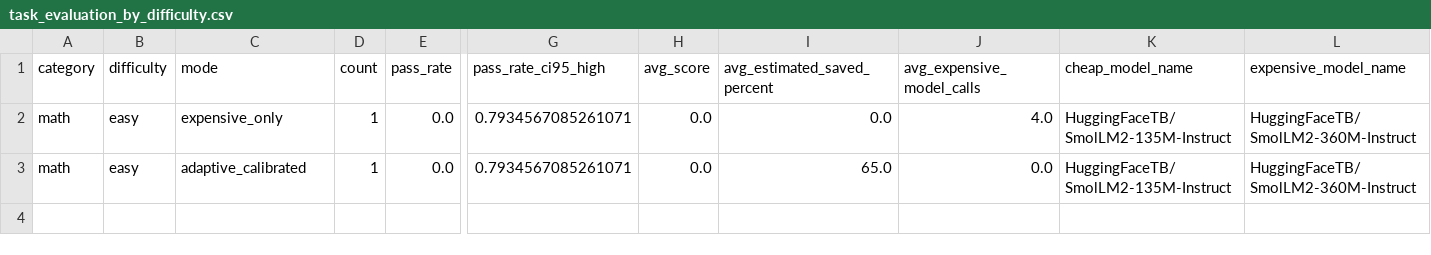
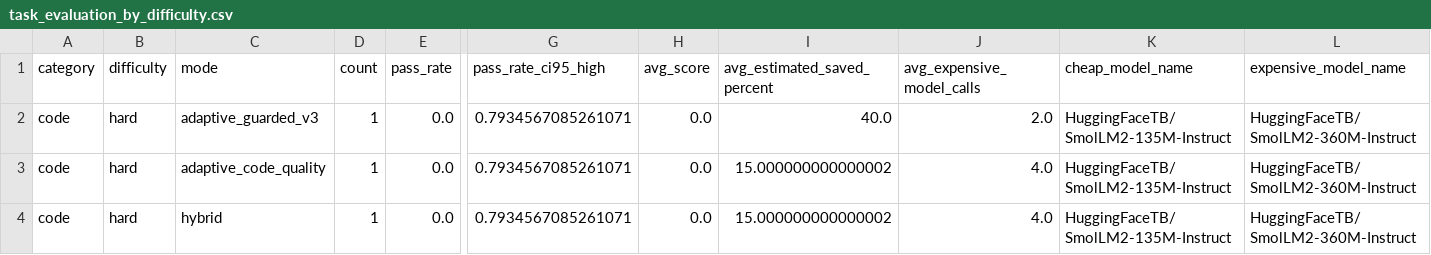
Before and after one commit to jonatasperaza/gear_llm, a CSV file: results/task_evaluation_by_difficulty.csv, drawn as a sheet; only a part is shown, gaps mark what is left out; addresses are those after the commit; rows hold the shown columns only; the diff names each change by its address in the sheet, - before the commit and + after, or states it on an @@ line.

```diff
--- a/results/task_evaluation_by_difficulty.csv
+++ b/results/task_evaluation_by_difficulty.csv
+row 2: code | hard | adaptive_guarded_v3 | 1 | 0.0 | 0.7934567085261071 | 0.0 | 40.0 | 2.0 | HuggingFaceTB/SmolLM2-135M-Instruct | HuggingFaceTB/SmolLM2-360M-Instruct
-A3:A4 (category): math
+A3:A4 (category): code
-B3:B4 (difficulty): easy
+B3:B4 (difficulty): hard
-C3 (mode): expensive_only
+C3 (mode): adaptive_code_quality
-I3 (avg_estimated_saved_percent): 0.0
+I3 (avg_estimated_saved_percent): 15.000000000000002
-C4 (mode): adaptive_calibrated
+C4 (mode): hybrid
-I4 (avg_estimated_saved_percent): 65.0
+I4 (avg_estimated_saved_percent): 15.000000000000002
-J4 (avg_expensive_model_calls): 0.0
+J4 (avg_expensive_model_calls): 4.0
```
Also changed, not shown: results/task_evaluation_overall.csv, results/task_evaluation_summary.csv, 11 other files.
